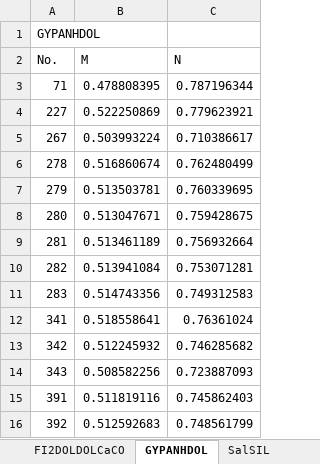
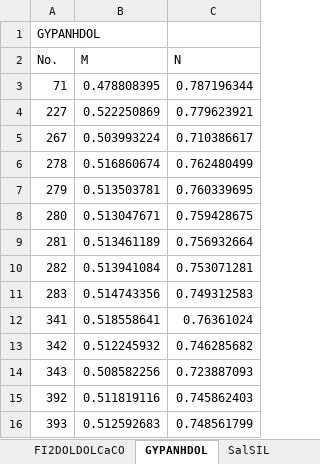
Before and after one commit to Desalme/SeparacionMineralesMatlab, an Excel workbook: VerificacionCompuestos/PruebaSalida.xlsx, sheet GYPANHDOL, drawn as a sheet; values as stored, in another font and other column widths than the file's, no borders; the diff names each change by its address in the sheet, - before the commit and + after, or states it on an @@ line.

```diff
--- a/VerificacionCompuestos/PruebaSalida.xlsx (sheet GYPANHDOL)
+++ b/VerificacionCompuestos/PruebaSalida.xlsx (sheet GYPANHDOL)
-A15 (No.): 391
+A15 (No.): 392
-A16 (No.): 392
+A16 (No.): 393
```
Also changed, not shown: sheet ArcillaDOLSIL, sheet FI2CaCOCaCOSil, other sheet tabs, VerificacionCompuestos/DatosPruebaMvsN.xlsx, 8 other files.
